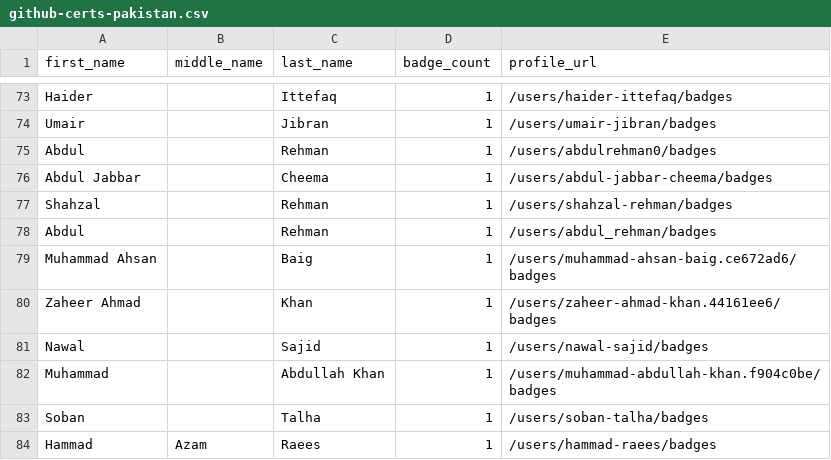
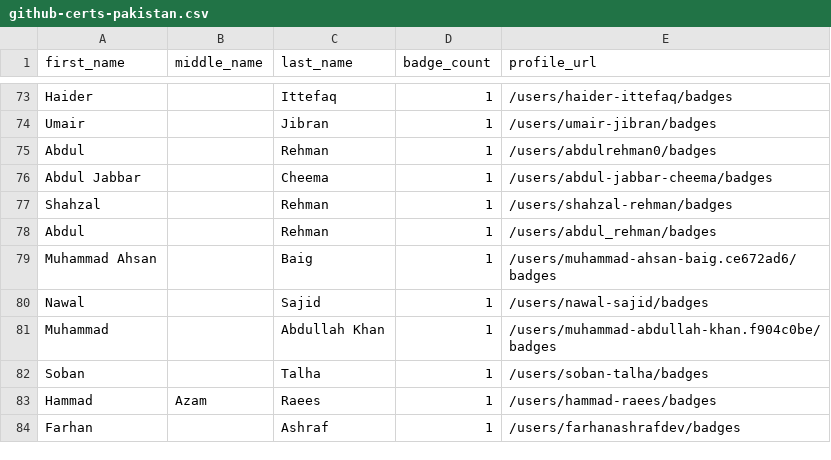
Before and after one commit to Joas707/github-certification-ranking-fork, a CSV file: datasource/github-certs-pakistan.csv, drawn as a sheet; only a part is shown, gaps mark what is left out; the shorter side is filled out with more unchanged rows.

```diff
--- a/datasource/github-certs-pakistan.csv
+++ b/datasource/github-certs-pakistan.csv
@@ -79,3 +79,2 @@ Abdul,,Rehman,1,/users/abdul_rehman/badges
 Muhammad Ahsan,,Baig,1,/users/muhammad-ahsan-baig.ce672ad6/badges
-Zaheer Ahmad,,Khan,1,/users/zaheer-ahmad-khan.44161ee6/badges
 Nawal,,Sajid,1,/users/nawal-sajid/badges
```
Also changed, not shown: datasource/github-certs-brazil.csv, datasource/github-certs-canada.csv, 50 other files.
